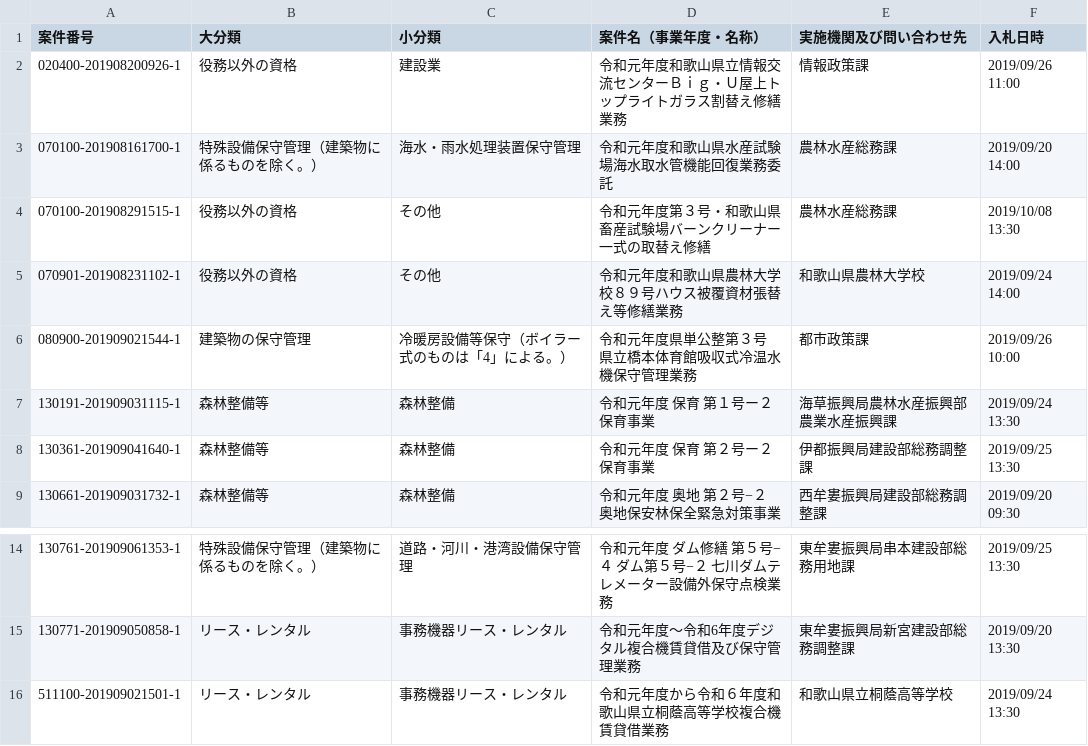
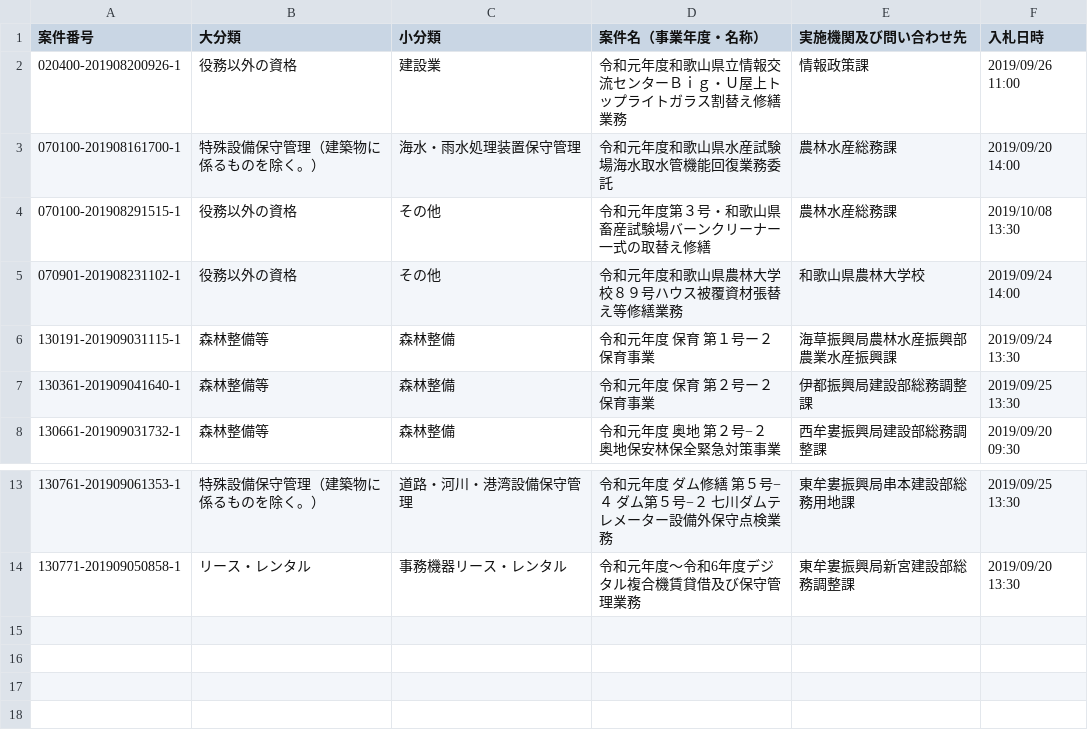
Before and after one commit to wakayama-pref-org/Services-procurement-bid--estimate--information_General-competitive-bidding-conditionally, a CSV file: csv/services-procurement-bid--estimate--information_general-competitive-bidding-conditionally.csv, drawn as a sheet; only a part is shown, gaps mark what is left out; the diff names each change by its address in the sheet, - before the commit and + after, or states it on an @@ line.

```diff
--- a/csv/services-procurement-bid--estimate--information_general-competitive-bidding-conditionally.csv
+++ b/csv/services-procurement-bid--estimate--information_general-competitive-bidding-conditionally.csv
-row 6: 080900-201909021544-1 | 建築物の保守管理 | 冷暖房設備等保守（ボイラー式のものは「4」による。） | 令和元年度県単公整第３号 県立橋本体育館吸収式冷温水機保守管理業務 | 都市政策課 | 2019/09/26 10:00
-row 16: 511100-201909021501-1 | リース・レンタル | 事務機器リース・レンタル | 令和元年度から令和６年度和歌山県立桐蔭高等学校複合機賃貸借業務 | 和歌山県立桐蔭高等学校 | 2019/09/24 13:30
```
Also changed, not shown: 1 other file.
